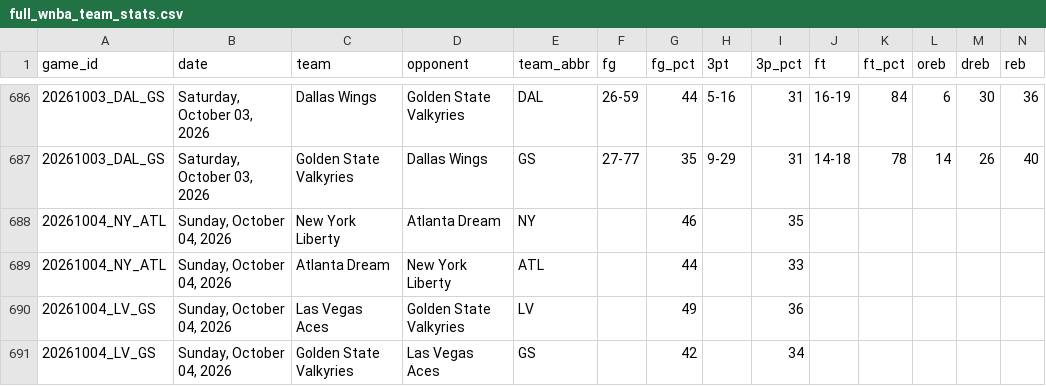
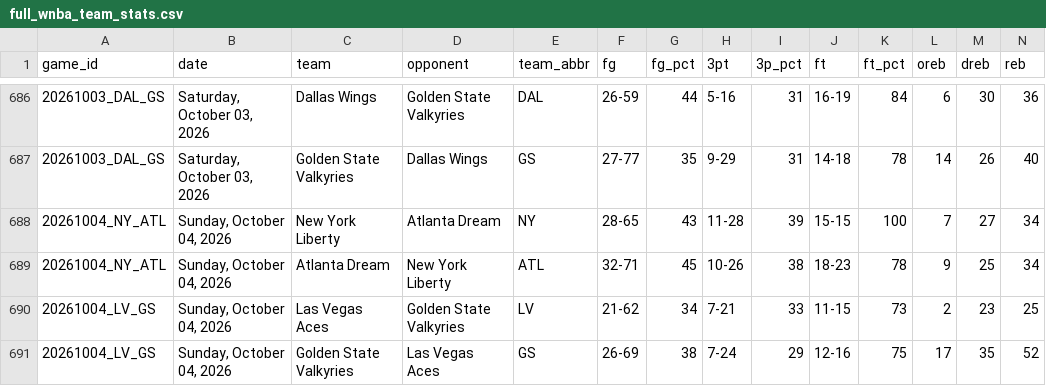
Before and after one commit to MikeOzomah/wnba-matchup-intelligence, a CSV file: data/full_wnba_team_stats.csv, drawn as a sheet; only a part is shown, gaps mark what is left out; removed rows and columns are numbered as before the commit, all else as after; rows hold the shown columns only; the diff names each change by its address in the sheet, - before the commit and + after, or states it on an @@ line.

```diff
--- a/data/full_wnba_team_stats.csv
+++ b/data/full_wnba_team_stats.csv
-row 688: 20261004_NY_ATL | Sunday, October 04, 2026 | New York Liberty | Atlanta Dream | NY |  | 46 |  | 35
-row 689: 20261004_NY_ATL | Sunday, October 04, 2026 | Atlanta Dream | New York Liberty | ATL |  | 44 |  | 33
-row 690: 20261004_LV_GS | Sunday, October 04, 2026 | Las Vegas Aces | Golden State Valkyries | LV |  | 49 |  | 36
-row 691: 20261004_LV_GS | Sunday, October 04, 2026 | Golden State Valkyries | Las Vegas Aces | GS |  | 42 |  | 34
+row 688: 20261004_NY_ATL | Sunday, October 04, 2026 | New York Liberty | Atlanta Dream | NY | 28-65 | 43 | 11-28 | 39 | 15-15 | 100 | 7 | 27 | 34
+row 689: 20261004_NY_ATL | Sunday, October 04, 2026 | Atlanta Dream | New York Liberty | ATL | 32-71 | 45 | 10-26 | 38 | 18-23 | 78 | 9 | 25 | 34
+row 690: 20261004_LV_GS | Sunday, October 04, 2026 | Las Vegas Aces | Golden State Valkyries | LV | 21-62 | 34 | 7-21 | 33 | 11-15 | 73 | 2 | 23 | 25
+row 691: 20261004_LV_GS | Sunday, October 04, 2026 | Golden State Valkyries | Las Vegas Aces | GS | 26-69 | 38 | 7-24 | 29 | 12-16 | 75 | 17 | 35 | 52
```
Also changed, not shown: outputs/advanced_wnba_metrics.csv, outputs/player_influence_profiles.csv, 2 other files.
